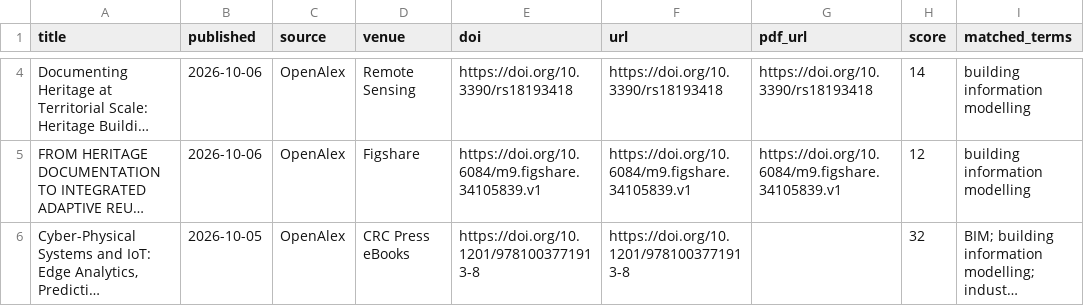
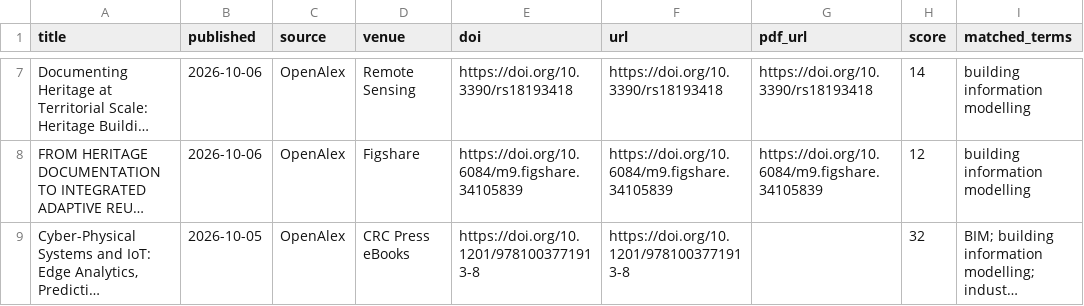
Before and after one commit to HexWillAppear/bim-ifc-paper-radar, a CSV file: data/papers.csv, drawn as a sheet; only a part is shown, gaps mark what is left out; long unchanged cells end in …; addresses are those after the commit; the diff covers the shown part only; the diff names each change by its address in the sheet, - before the commit and + after, or states it on an @@ line.

```diff
--- a/data/papers.csv
+++ b/data/papers.csv
-E8 (doi): https://doi.org/10.6084/m9.figshare.34105839.v1
+E8 (doi): https://doi.org/10.6084/m9.figshare.34105839
-F8 (url): https://doi.org/10.6084/m9.figshare.34105839.v1
+F8 (url): https://doi.org/10.6084/m9.figshare.34105839
-G8 (pdf_url): https://doi.org/10.6084/m9.figshare.34105839.v1
+G8 (pdf_url): https://doi.org/10.6084/m9.figshare.34105839
```
Also changed, not shown: 7 added rows, 1 removed row and 13 edited cells elsewhere in this file, data/self-evolving-agent/papers.csv, 6 other files.
